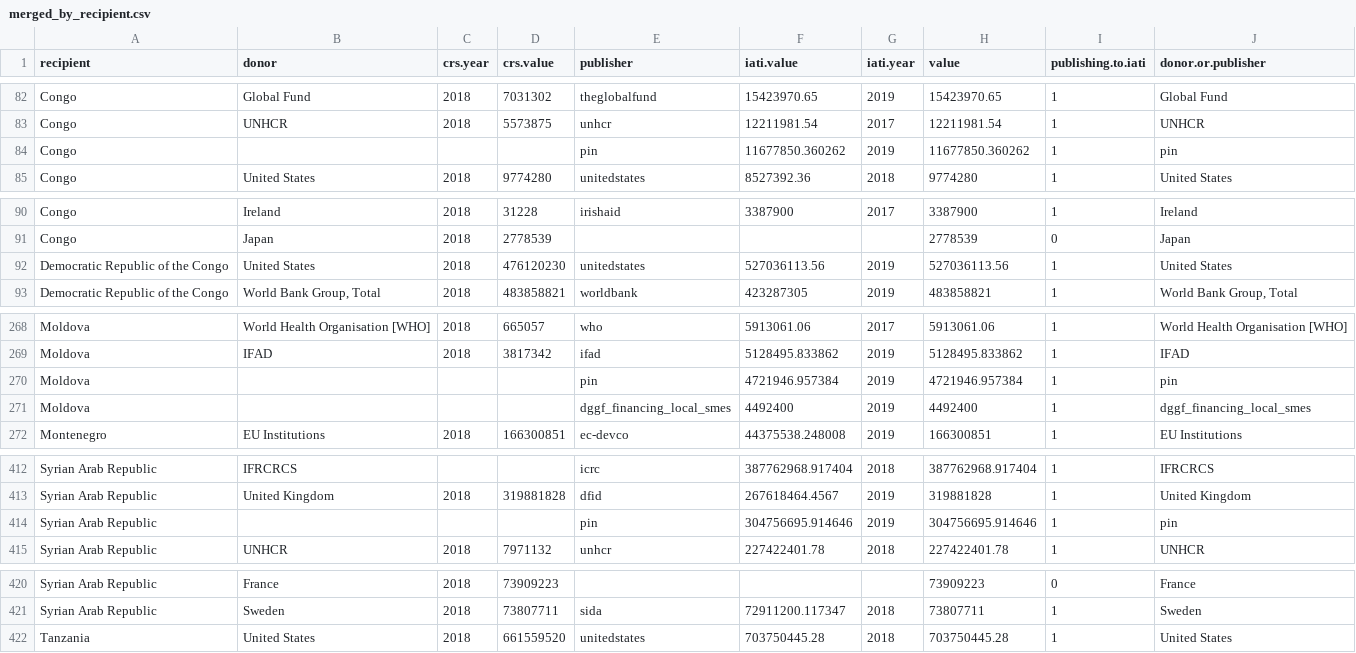
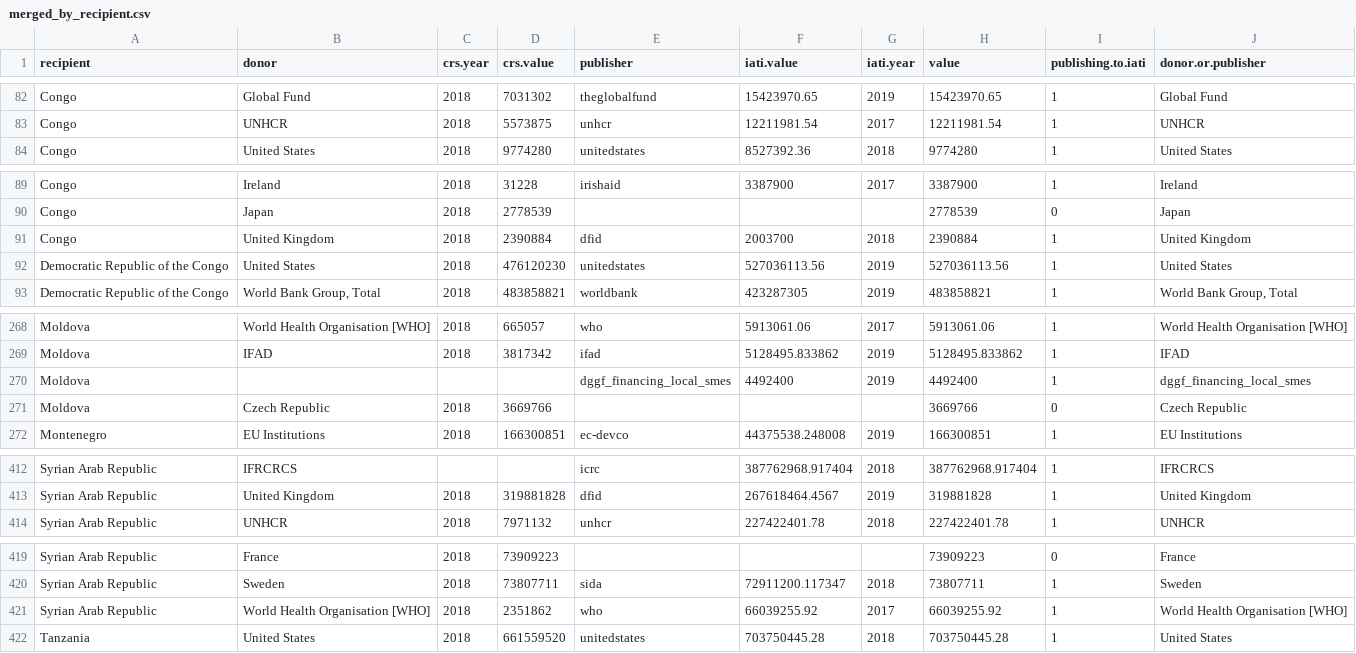
Before and after one commit to akmiller01/IATI-annual-report-2020, a CSV file: output/merged_by_recipient.csv, drawn as a sheet; only a part is shown, gaps mark what is left out; removed rows and columns are numbered as before the commit, all else as after; the diff names each change by its address in the sheet, - before the commit and + after, or states it on an @@ line.

```diff
--- a/output/merged_by_recipient.csv
+++ b/output/merged_by_recipient.csv
-row 84: Congo |  |  |  | pin | 11677850.360262 | 2019 | 11677850.360262 | 1 | pin
+row 91: Congo | United Kingdom | 2018 | 2390884 | dfid | 2003700 | 2018 | 2390884 | 1 | United Kingdom
-row 270: Moldova |  |  |  | pin | 4721946.957384 | 2019 | 4721946.957384 | 1 | pin
+row 271: Moldova | Czech Republic | 2018 | 3669766 |  |  |  | 3669766 | 0 | Czech Republic
-row 414: Syrian Arab Republic |  |  |  | pin | 304756695.914646 | 2019 | 304756695.914646 | 1 | pin
+row 421: Syrian Arab Republic | World Health Organisation [WHO] | 2018 | 2351862 | who | 66039255.92 | 2017 | 66039255.92 | 1 | World Health Organisation [WHO]
```
Also changed, not shown: output/transactions_by_recipient.csv, 1 other file.
